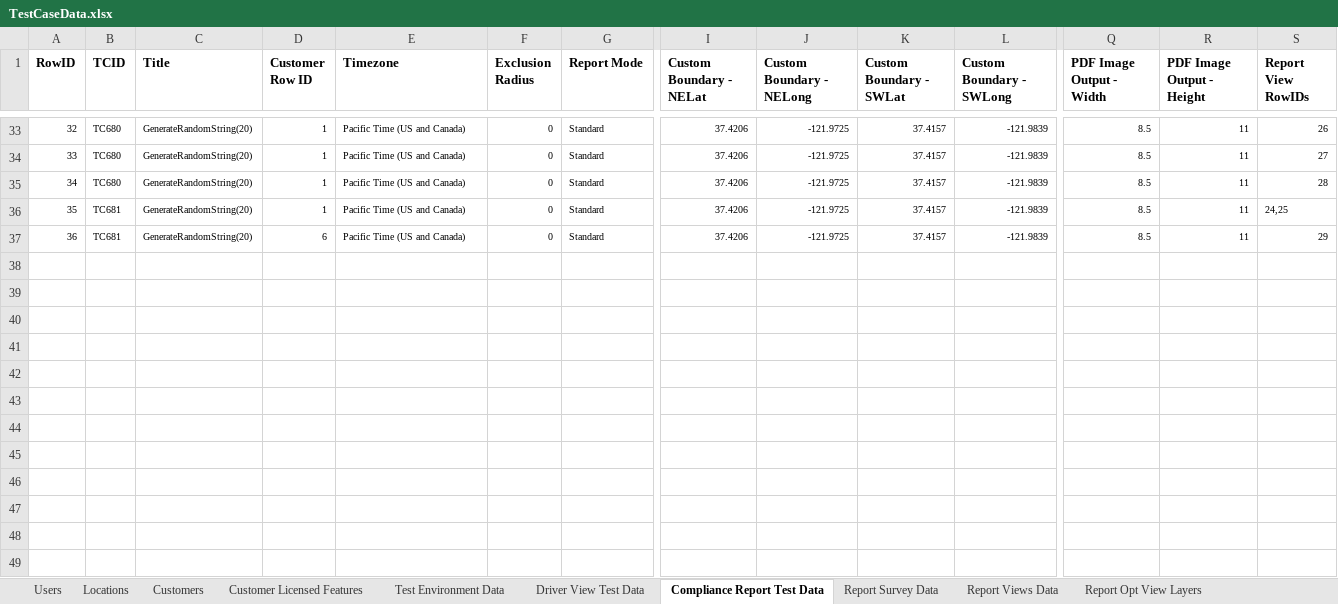
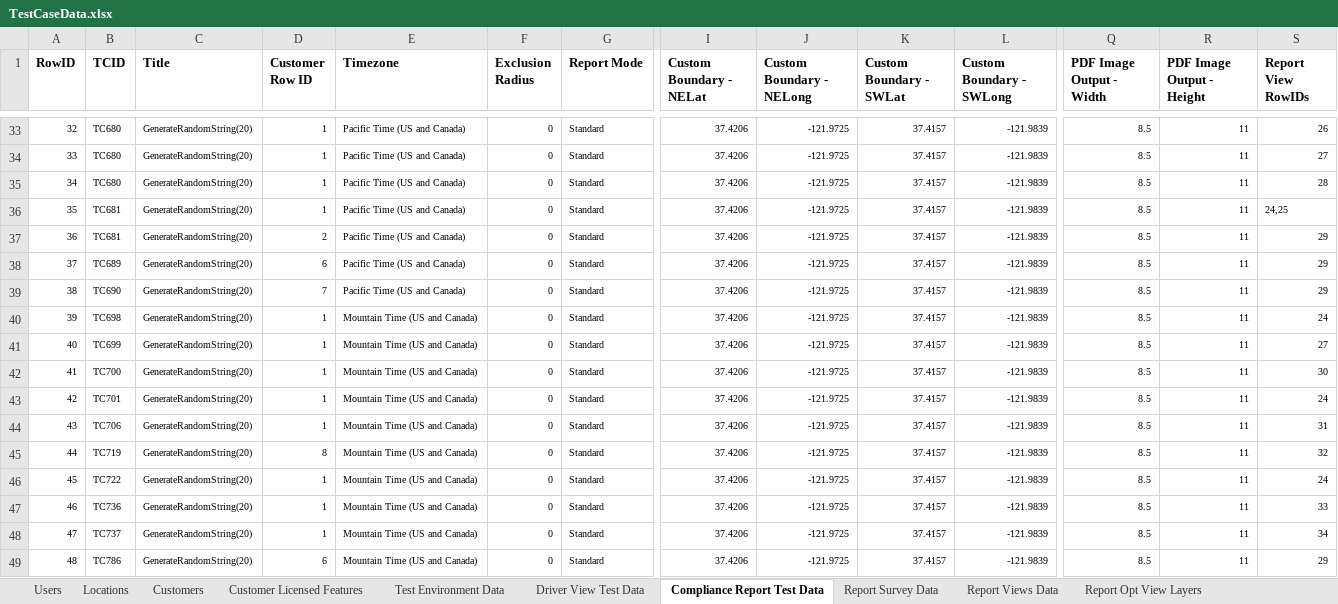
Before and after one commit to SXiang/JUnitWebTest, an Excel workbook: selenium-wd/data/TestCaseData.xlsx, sheet Compliance Report Test Data, drawn as a sheet; only a part is shown, gaps mark what is left out; values as stored, in another font and other column widths than the file's, no borders; rows hold the shown columns only; the diff names each change by its address in the sheet, - before the commit and + after, or states it on an @@ line.

Commit message:
filled test steps and test case data

```diff
--- a/selenium-wd/data/TestCaseData.xlsx (sheet Compliance Report Test Data)
+++ b/selenium-wd/data/TestCaseData.xlsx (sheet Compliance Report Test Data)
-D37 (Customer Row ID): 6
+D37 (Customer Row ID): 2
+row 38: 37 | TC689 | GenerateRandomString(20) | 6 | Pacific Time (US and Canada) | 0 | Standard | 37.4206 | -121.9725 | 37.4157 | -121.9839 | 8.5 | 11 | 29
+row 39: 38 | TC690 | GenerateRandomString(20) | 7 | Pacific Time (US and Canada) | 0 | Standard | 37.4206 | -121.9725 | 37.4157 | -121.9839 | 8.5 | 11 | 29
+row 40: 39 | TC698 | GenerateRandomString(20) | 1 | Mountain Time (US and Canada) | 0 | Standard | 37.4206 | -121.9725 | 37.4157 | -121.9839 | 8.5 | 11 | 24
+row 41: 40 | TC699 | GenerateRandomString(20) | 1 | Mountain Time (US and Canada) | 0 | Standard | 37.4206 | -121.9725 | 37.4157 | -121.9839 | 8.5 | 11 | 27
+row 42: 41 | TC700 | GenerateRandomString(20) | 1 | Mountain Time (US and Canada) | 0 | Standard | 37.4206 | -121.9725 | 37.4157 | -121.9839 | 8.5 | 11 | 30
+row 43: 42 | TC701 | GenerateRandomString(20) | 1 | Mountain Time (US and Canada) | 0 | Standard | 37.4206 | -121.9725 | 37.4157 | -121.9839 | 8.5 | 11 | 24
+row 44: 43 | TC706 | GenerateRandomString(20) | 1 | Mountain Time (US and Canada) | 0 | Standard | 37.4206 | -121.9725 | 37.4157 | -121.9839 | 8.5 | 11 | 31
+row 45: 44 | TC719 | GenerateRandomString(20) | 8 | Mountain Time (US and Canada) | 0 | Standard | 37.4206 | -121.9725 | 37.4157 | -121.9839 | 8.5 | 11 | 32
+row 46: 45 | TC722 | GenerateRandomString(20) | 1 | Mountain Time (US and Canada) | 0 | Standard | 37.4206 | -121.9725 | 37.4157 | -121.9839 | 8.5 | 11 | 24
+row 47: 46 | TC736 | GenerateRandomString(20) | 1 | Mountain Time (US and Canada) | 0 | Standard | 37.4206 | -121.9725 | 37.4157 | -121.9839 | 8.5 | 11 | 33
+row 48: 47 | TC737 | GenerateRandomString(20) | 1 | Mountain Time (US and Canada) | 0 | Standard | 37.4206 | -121.9725 | 37.4157 | -121.9839 | 8.5 | 11 | 34
+row 49: 48 | TC786 | GenerateRandomString(20) | 6 | Mountain Time (US and Canada) | 0 | Standard | 37.4206 | -121.9725 | 37.4157 | -121.9839 | 8.5 | 11 | 29
```
Also changed, not shown: sheet Report Views Data, sheet Report Opt Tabular PDF Content, sheet Customers, sheet Report Survey Data, 5 other files.
